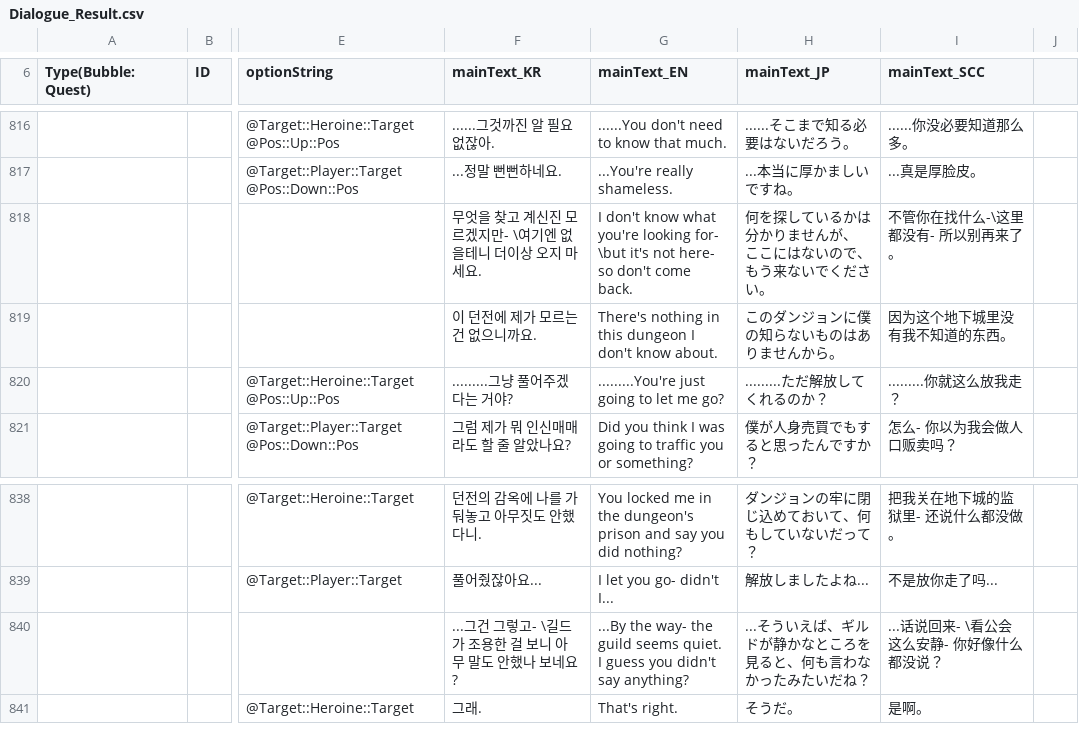
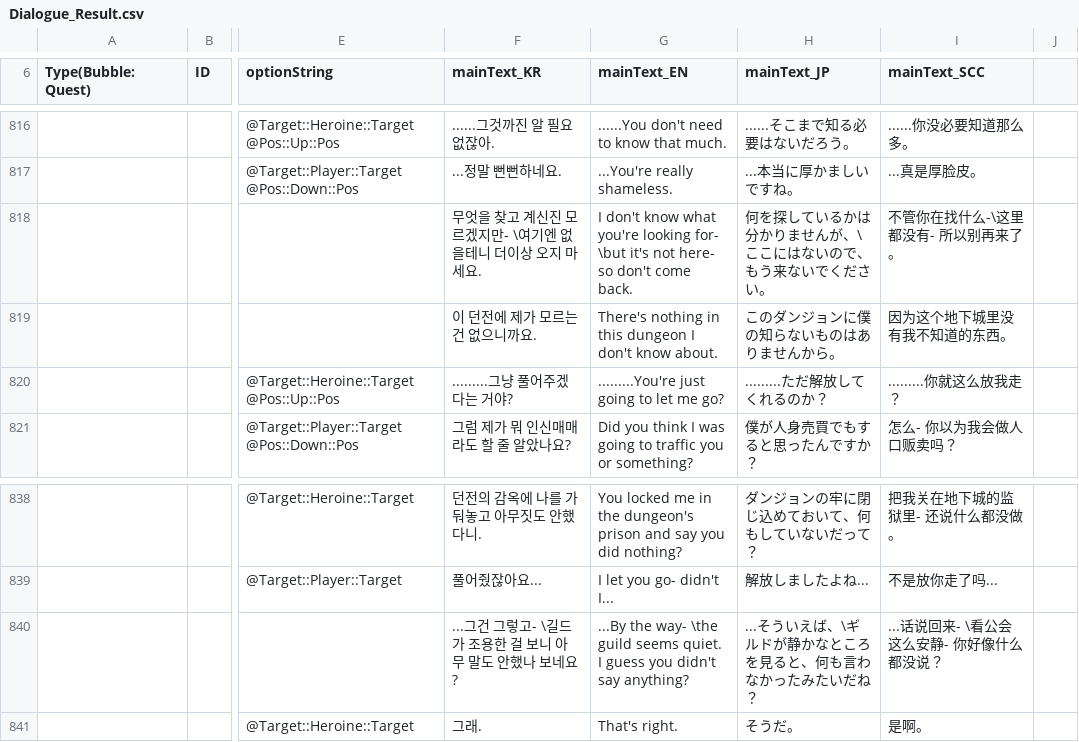
Before and after one commit to soos2075/Project_DM, a CSV file: DeongeonManagement/Assets/Data/Dialogue/Dialogue_Result.csv, drawn as a sheet; only a part is shown, gaps mark what is left out; the diff covers the shown part only; the diff names each change by its address in the sheet, - before the commit and + after, or states it on an @@ line.

```diff
--- a/DeongeonManagement/Assets/Data/Dialogue/Dialogue_Result.csv
+++ b/DeongeonManagement/Assets/Data/Dialogue/Dialogue_Result.csv
-H818 (mainText_JP): 何を探しているかは分かりませんが、 ここにはないので、 もう来ないでください。
+H818 (mainText_JP): 何を探しているかは分かりませんが、\ ここにはないので、 もう来ないでください。
-G840 (mainText_EN): …the way- the guild seems…
+G840 (mainText_EN): …the way- \the guild seems…
-H840 (mainText_JP): ...そういえば、ギルドが静かなところを見ると、何も言わなかったみたいだね？
+H840 (mainText_JP): ...そういえば、\ギルドが静かなところを見ると、何も言わなかったみたいだね？
```
Also changed, not shown: 11 edited cells elsewhere in this file, 44 other files.
